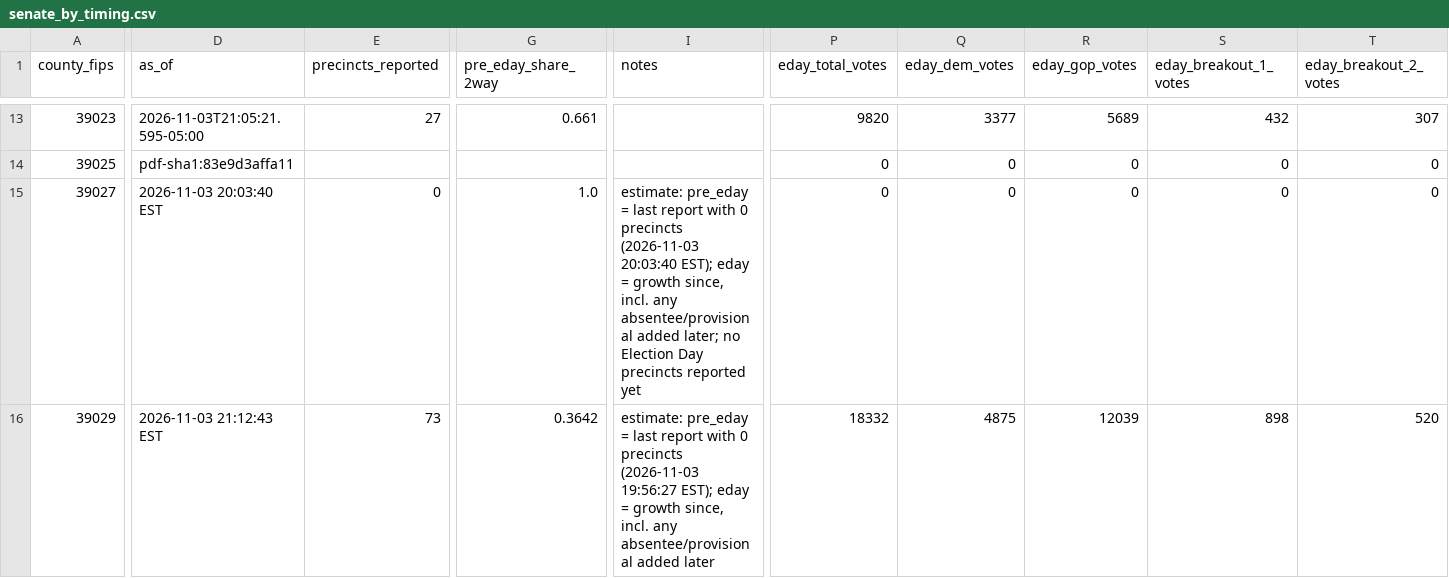
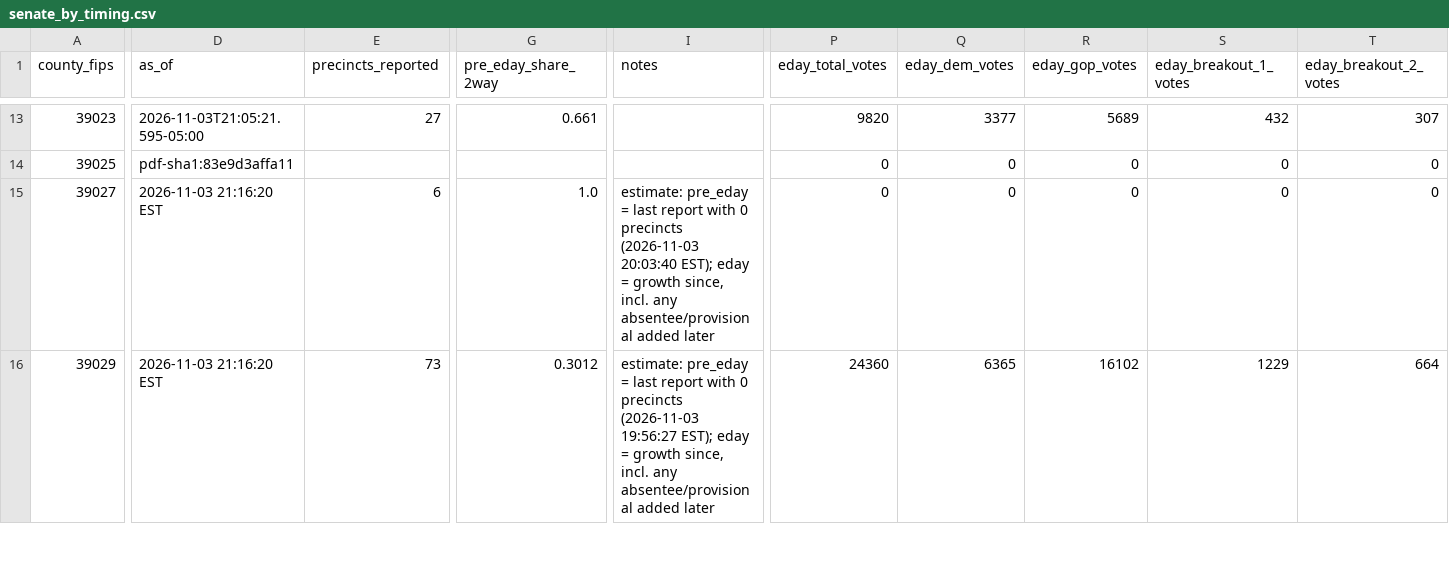
Before and after one commit to dscarvalone/scrapers2026, a CSV file: results/senate_by_timing.csv, drawn as a sheet; only a part is shown, gaps mark what is left out; the diff covers the shown part only; the diff names each change by its address in the sheet, - before the commit and + after, or states it on an @@ line.

```diff
--- a/results/senate_by_timing.csv
+++ b/results/senate_by_timing.csv
-D15 (as_of): 2026-11-03 20:03:40 EST
+D15 (as_of): 2026-11-03 21:16:20 EST
-E15 (precincts_reported): 0
+E15 (precincts_reported): 6
-I15 (notes): …absentee/provisional added later; no Election Day precincts reported yet
+I15 (notes): …absentee/provisional added later
-D16 (as_of): 2026-11-03 21:12:43 EST
+D16 (as_of): 2026-11-03 21:16:20 EST
-G16 (pre_eday_share_2way): 0.3642
+G16 (pre_eday_share_2way): 0.3012
-P16 (eday_total_votes): 18332
+P16 (eday_total_votes): 24360
-Q16 (eday_dem_votes): 4875
+Q16 (eday_dem_votes): 6365
-R16 (eday_gop_votes): 12039
+R16 (eday_gop_votes): 16102
-S16 (eday_breakout_1_votes): 898
+S16 (eday_breakout_1_votes): 1229
-T16 (eday_breakout_2_votes): 520
+T16 (eday_breakout_2_votes): 664
```
Also changed, not shown: 89 edited cells elsewhere in this file, counties/licking/data/summary_wide.csv, results/senate_statewide_by_county.csv, 1 other file.
